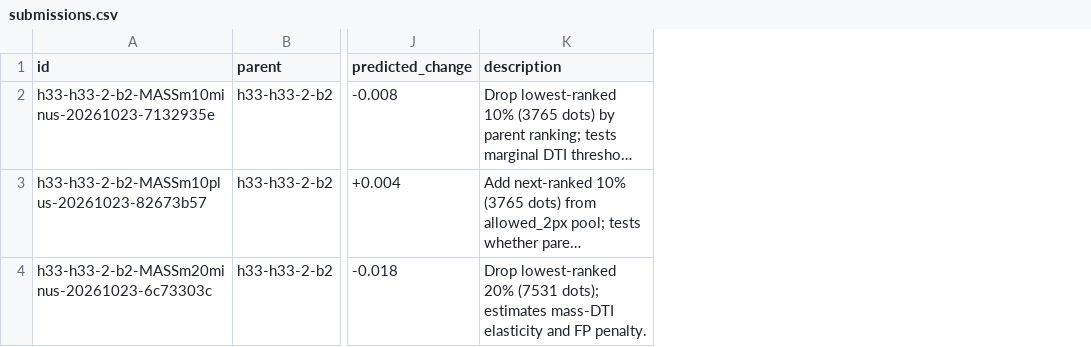
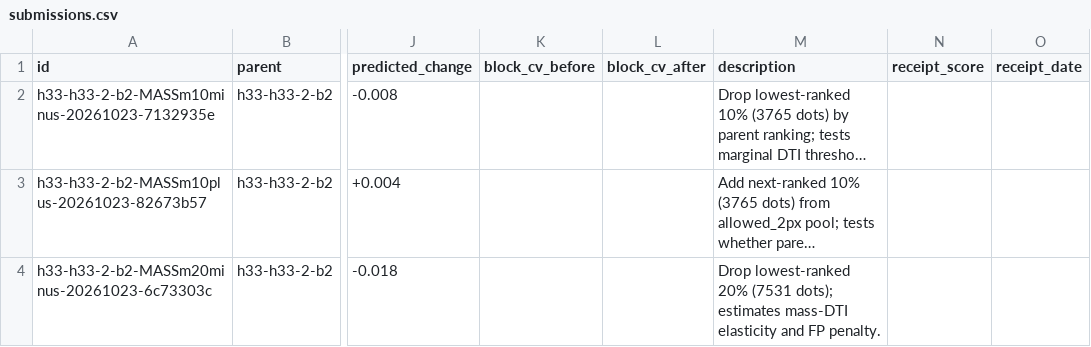
Before and after one commit to buffedlizard55-lab/GEMSDOE88, a CSV file: ledger/submissions.csv, drawn as a sheet; only a part is shown, gaps mark what is left out; long unchanged cells end in …; the diff covers the shown part only; the diff names each change by its address in the sheet, - before the commit and + after, or states it on an @@ line.

```diff
--- a/ledger/submissions.csv
+++ b/ledger/submissions.csv
+column K (block_cv_before), empty
+column L (block_cv_after), empty
+column N (receipt_score), empty
+column O (receipt_date), empty
```
Also changed, not shown: 3 added rows elsewhere in this file, 23 other files.
